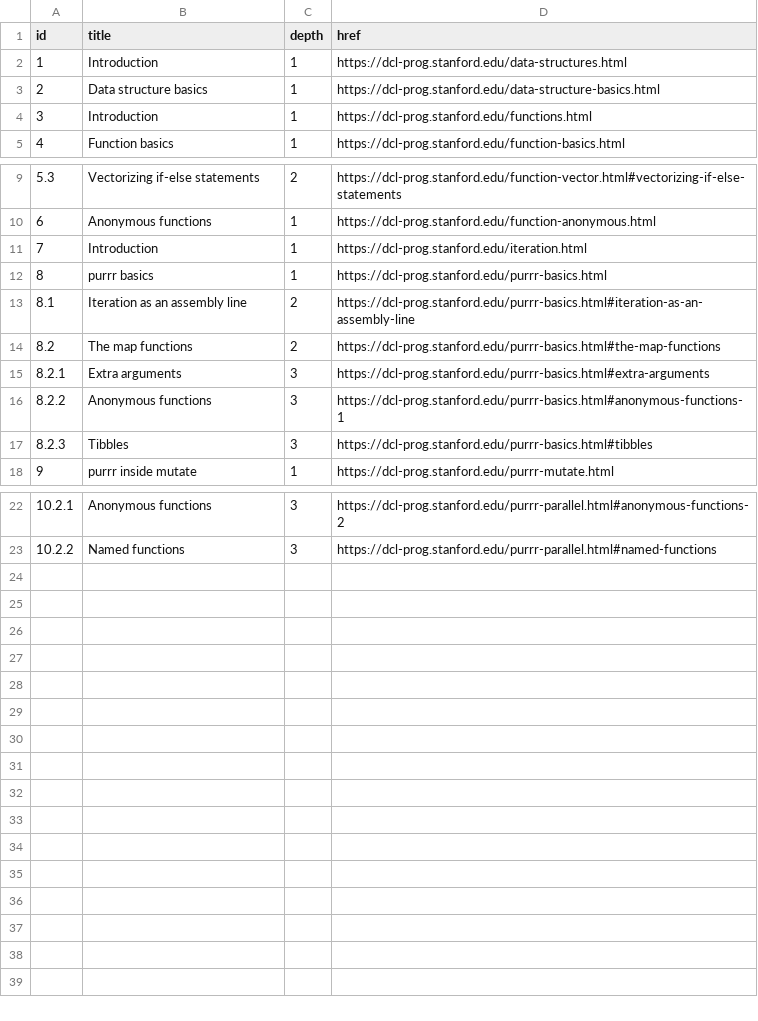
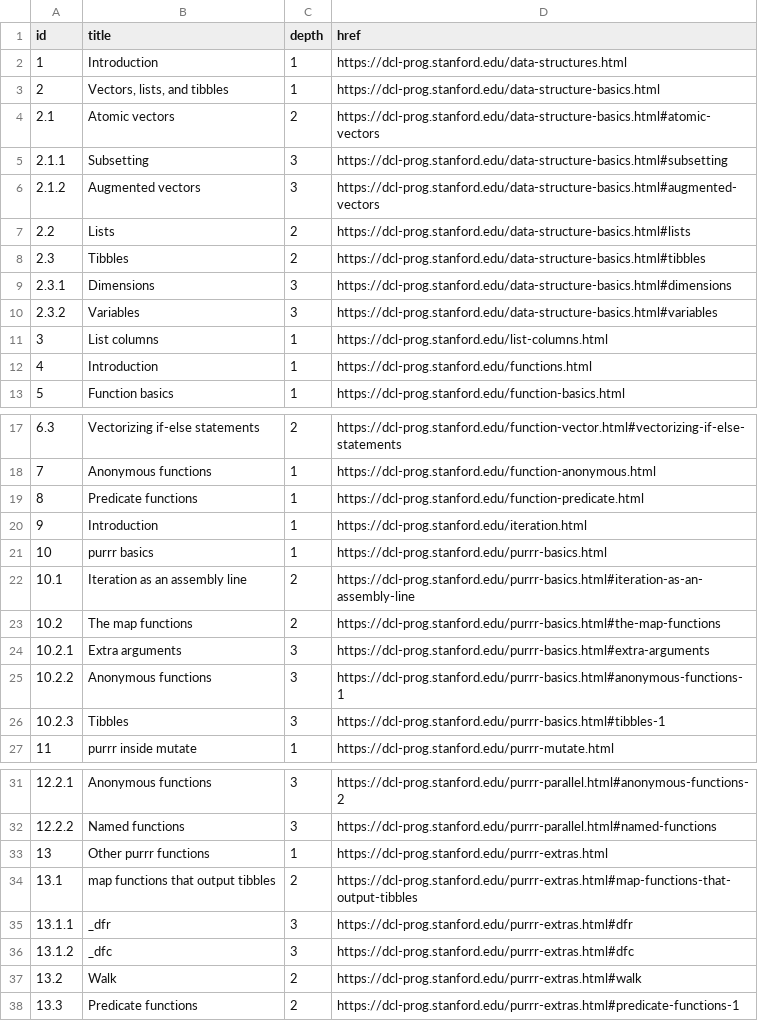
Before and after one commit to dcl-2019-04/curriculum, a CSV file: data-raw/prog.csv, drawn as a sheet; only a part is shown, gaps mark what is left out; addresses are those after the commit; the diff names each change by its address in the sheet, - before the commit and + after, or states it on an @@ line.

Commit message:
Update book data

```diff
--- a/data-raw/prog.csv
+++ b/data-raw/prog.csv
-B3 (title): Data structure basics
+B3 (title): Vectors, lists, and tibbles
+row 4: 2.1 | Atomic vectors | 2 | https://dcl-prog.stanford.edu/data-structure-basics.html#atomic-vectors
+row 5: 2.1.1 | Subsetting | 3 | https://dcl-prog.stanford.edu/data-structure-basics.html#subsetting
+row 6: 2.1.2 | Augmented vectors | 3 | https://dcl-prog.stanford.edu/data-structure-basics.html#augmented-vectors
+row 7: 2.2 | Lists | 2 | https://dcl-prog.stanford.edu/data-structure-basics.html#lists
+row 8: 2.3 | Tibbles | 2 | https://dcl-prog.stanford.edu/data-structure-basics.html#tibbles
+row 9: 2.3.1 | Dimensions | 3 | https://dcl-prog.stanford.edu/data-structure-basics.html#dimensions
+row 10: 2.3.2 | Variables | 3 | https://dcl-prog.stanford.edu/data-structure-basics.html#variables
+row 11: 3 | List columns | 1 | https://dcl-prog.stanford.edu/list-columns.html
@@ column A (id) renumbered between rows 12 and 32 @@
+row 19: 8 | Predicate functions | 1 | https://dcl-prog.stanford.edu/function-predicate.html
-D26 (href): https://dcl-prog.stanford.edu/purrr-basics.html#tibbles
+D26 (href): https://dcl-prog.stanford.edu/purrr-basics.html#tibbles-1
+row 33: 13 | Other purrr functions | 1 | https://dcl-prog.stanford.edu/purrr-extras.html
+row 34: 13.1 | map functions that output tibbles | 2 | https://dcl-prog.stanford.edu/purrr-extras.html#map-functions-that-output-tibbles
+row 35: 13.1.1 | _dfr | 3 | https://dcl-prog.stanford.edu/purrr-extras.html#dfr
+row 36: 13.1.2 | _dfc | 3 | https://dcl-prog.stanford.edu/purrr-extras.html#dfc
+row 37: 13.2 | Walk | 2 | https://dcl-prog.stanford.edu/purrr-extras.html#walk
+row 38: 13.3 | Predicate functions | 2 | https://dcl-prog.stanford.edu/purrr-extras.html#predicate-functions-1
```
Also changed, not shown: 1 other file.
